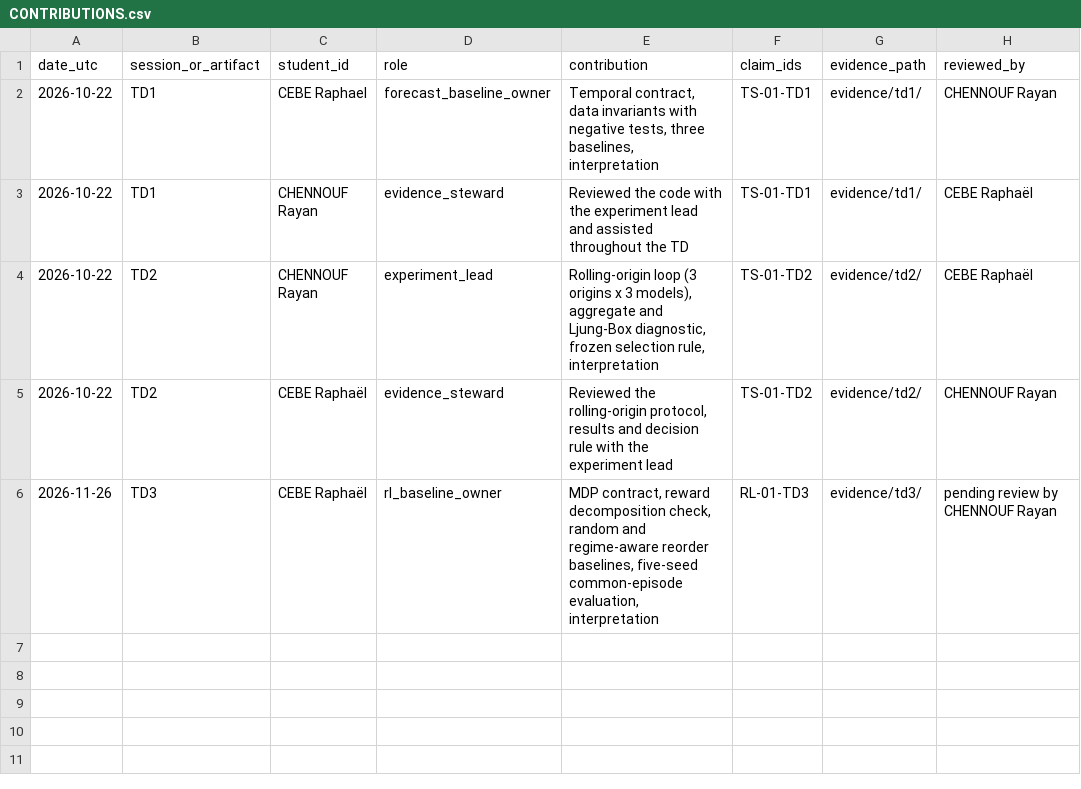
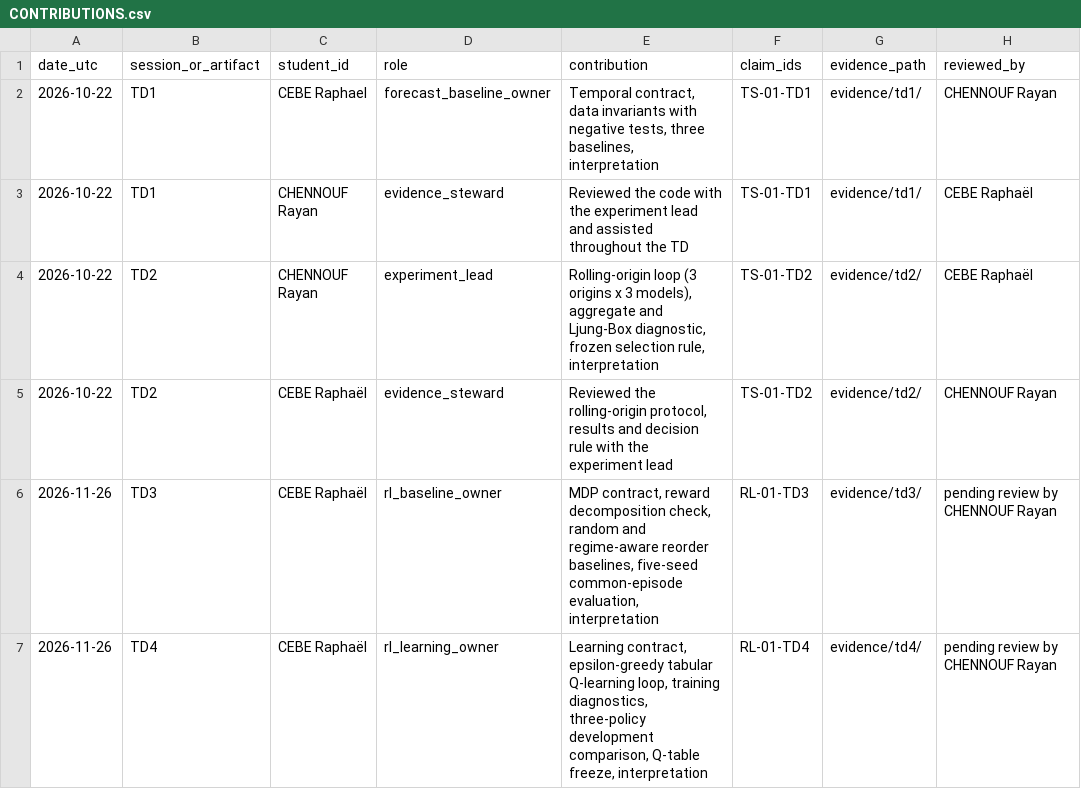
Before and after one commit to Rayancnf77/ML_Portfolio_Chennouf_Cebe, a CSV file: CONTRIBUTIONS.csv, drawn as a sheet; the diff names each change by its address in the sheet, - before the commit and + after, or states it on an @@ line.

```diff
--- a/CONTRIBUTIONS.csv
+++ b/CONTRIBUTIONS.csv
+row 7: 2026-11-26 | TD4 | CEBE Raphaël | rl_learning_owner | Learning contract, epsilon-greedy tabular Q-learning loop, training diagnostics, three-policy development comparison, Q-table freeze, interpretation | RL-01-TD4 | evidence/td4/ | pending review by CHENNOUF Rayan
```
Also changed, not shown: claims_evidence.csv, 9 other files.
